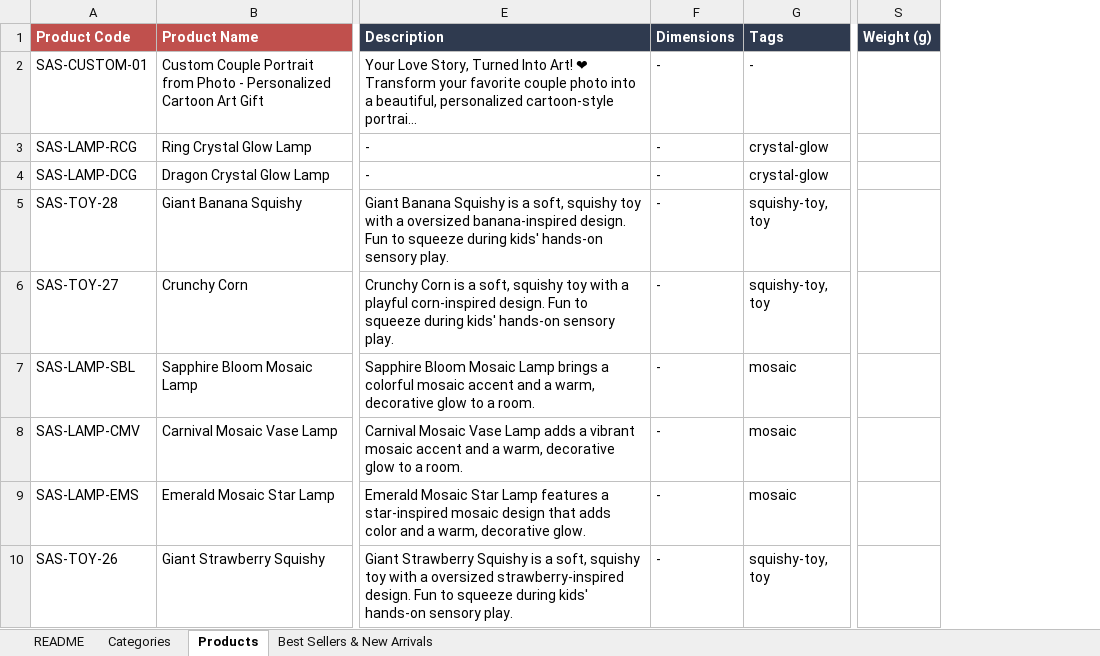
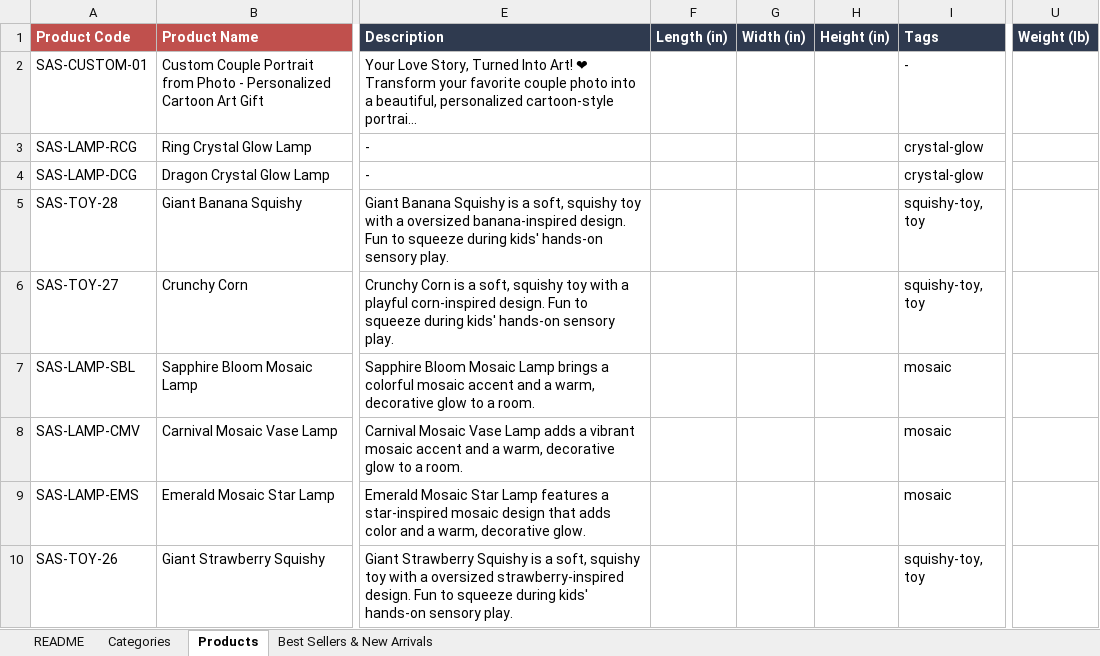
Before and after one commit to atabayraktar/sienna-art-studio, an Excel workbook: sienna-art-studio-admin/samples/sienna-products-import.xlsx, sheet Products, drawn as a sheet; only a part is shown, gaps mark what is left out; long unchanged cells end in …; values as stored, in another font and other column widths than the file's, no borders; removed rows and columns are numbered as before the commit, all else as after; the diff names each change by its address in the sheet, - before the commit and + after, or states it on an @@ line.

```diff
--- a/sienna-art-studio-admin/samples/sienna-products-import.xlsx (sheet Products)
+++ b/sienna-art-studio-admin/samples/sienna-products-import.xlsx (sheet Products)
-column F (Dimensions), rows 2-10: all -
+column F (Length (in)), empty
+column G (Width (in)), empty
+column H (Height (in)), empty
-column S (Weight (g)), empty
+column U (Weight (lb)), empty
```
Also changed, not shown: sheet Best Sellers & New Arrivals, sheet README, 4 other files.
